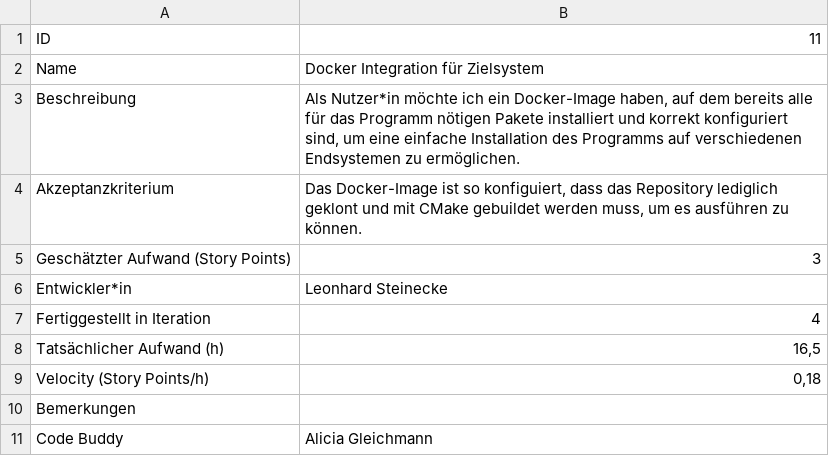
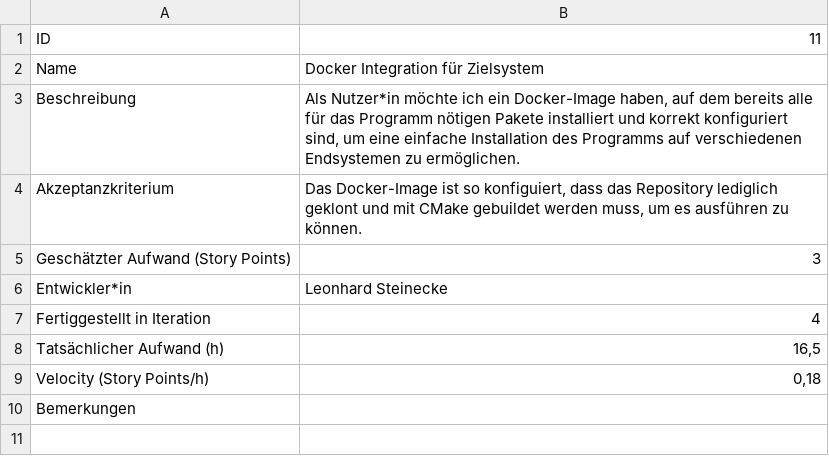
Before and after one commit to ZY4N/BachelorPraktikum23, a CSV file: User_Stories_CSV/User_Story_11.CSV, drawn as a sheet; the diff names each change by its address in the sheet, - before the commit and + after, or states it on an @@ line.

Commit message:
Update User_Story_11.CSV

```diff
--- a/User_Stories_CSV/User_Story_11.CSV
+++ b/User_Stories_CSV/User_Story_11.CSV
-row 11: Code Buddy | Alicia Gleichmann
```
